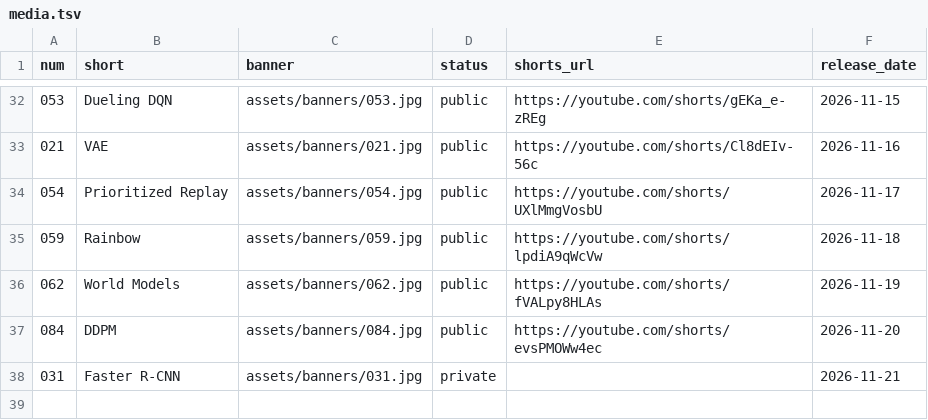
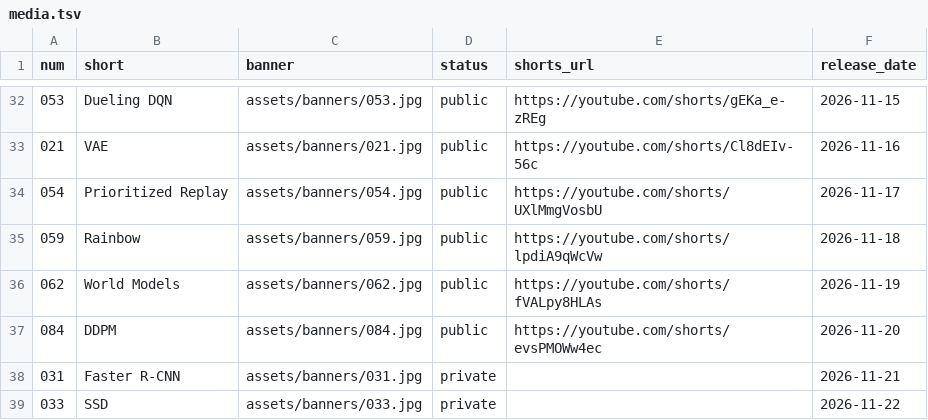
Before and after one commit to nadeemcite/research-papers, a TSV file: scripts/media.tsv, drawn as a sheet; only a part is shown, gaps mark what is left out.

```diff
--- a/scripts/media.tsv
+++ b/scripts/media.tsv
@@ -38 +38,2 @@ num	short	banner	status	shorts_url	release_date
 031	Faster R-CNN	assets/banners/031.jpg	private		2026-11-21
+033	SSD	assets/banners/033.jpg	private		2026-11-22
```
Also changed, not shown: 4 other files.
